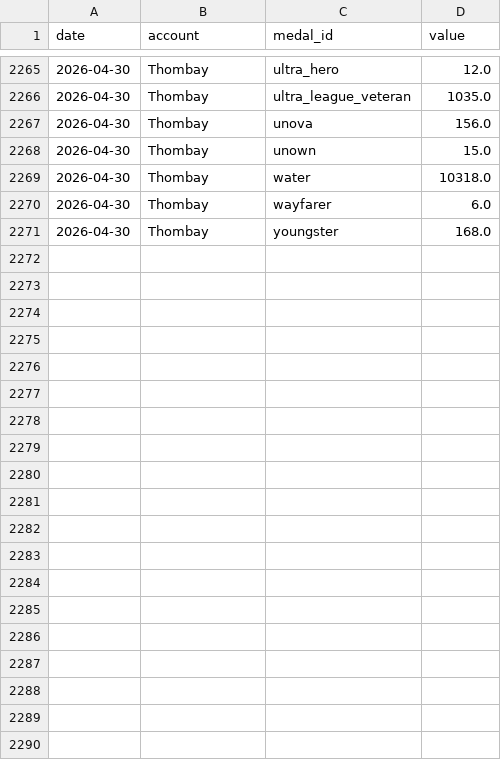
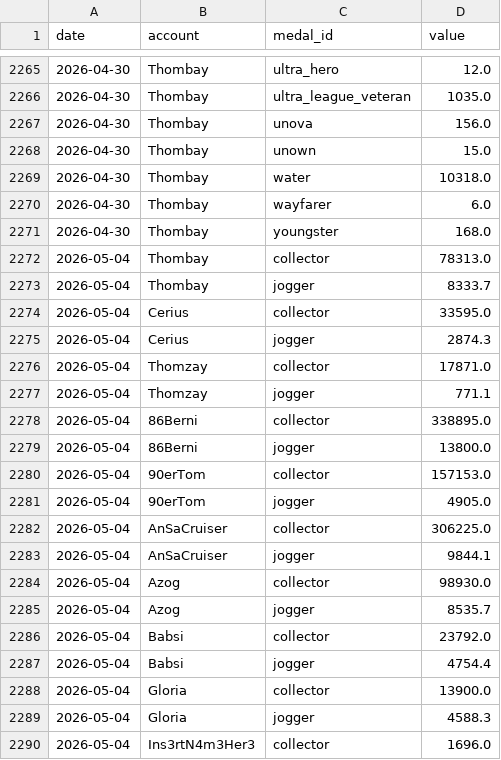
Before and after one commit to Thombay/PoGo_XP, a CSV file: inputs/data/medal_snapshots.csv, drawn as a sheet; only a part is shown, gaps mark what is left out; the diff covers the shown part only; the diff names each change by its address in the sheet, - before the commit and + after, or states it on an @@ line.

```diff
--- a/inputs/data/medal_snapshots.csv
+++ b/inputs/data/medal_snapshots.csv
+row 2272: 2026-05-04 | Thombay | collector | 78313.0
+row 2273: 2026-05-04 | Thombay | jogger | 8333.7
+row 2274: 2026-05-04 | Cerius | collector | 33595.0
+row 2275: 2026-05-04 | Cerius | jogger | 2874.3
+row 2276: 2026-05-04 | Thomzay | collector | 17871.0
+row 2277: 2026-05-04 | Thomzay | jogger | 771.1
+row 2278: 2026-05-04 | 86Berni | collector | 338895.0
+row 2279: 2026-05-04 | 86Berni | jogger | 13800.0
+row 2280: 2026-05-04 | 90erTom | collector | 157153.0
+row 2281: 2026-05-04 | 90erTom | jogger | 4905.0
+row 2282: 2026-05-04 | AnSaCruiser | collector | 306225.0
+row 2283: 2026-05-04 | AnSaCruiser | jogger | 9844.1
+row 2284: 2026-05-04 | Azog | collector | 98930.0
+row 2285: 2026-05-04 | Azog | jogger | 8535.7
+row 2286: 2026-05-04 | Babsi | collector | 23792.0
+row 2287: 2026-05-04 | Babsi | jogger | 4754.4
+row 2288: 2026-05-04 | Gloria | collector | 13900.0
+row 2289: 2026-05-04 | Gloria | jogger | 4588.3
+row 2290: 2026-05-04 | Ins3rtN4m3Her3 | collector | 1696.0
```
Also changed, not shown: 31 added rows elsewhere in this file, inputs/data/additional_activity.csv, inputs/data/xp_history.csv, 4 other files.
